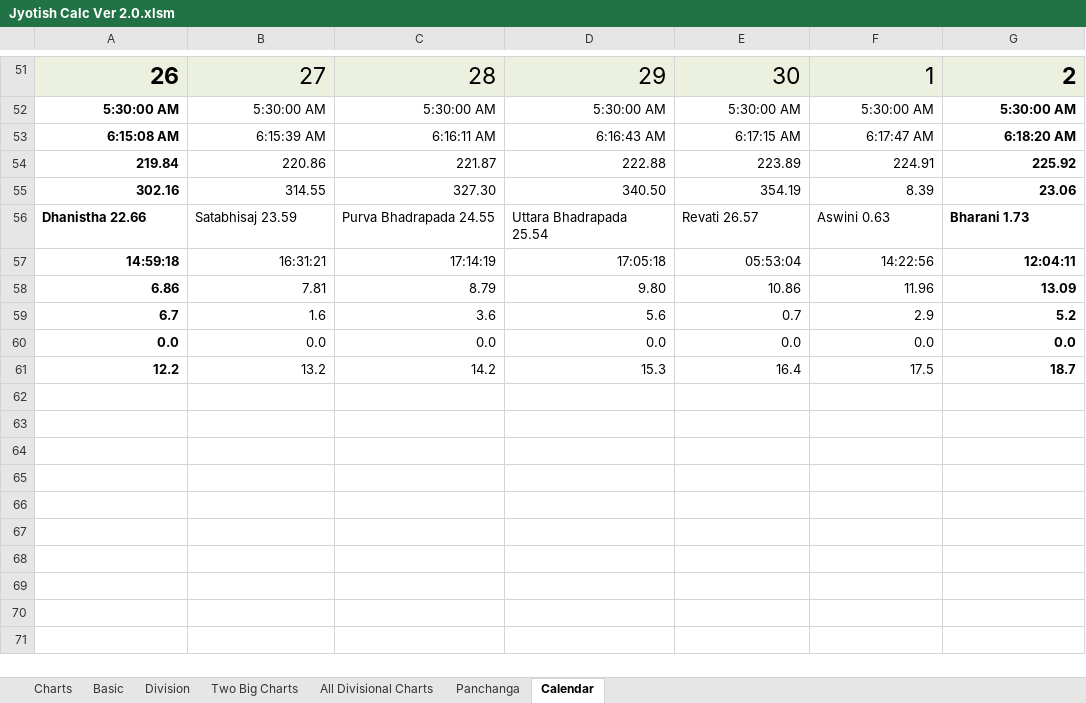
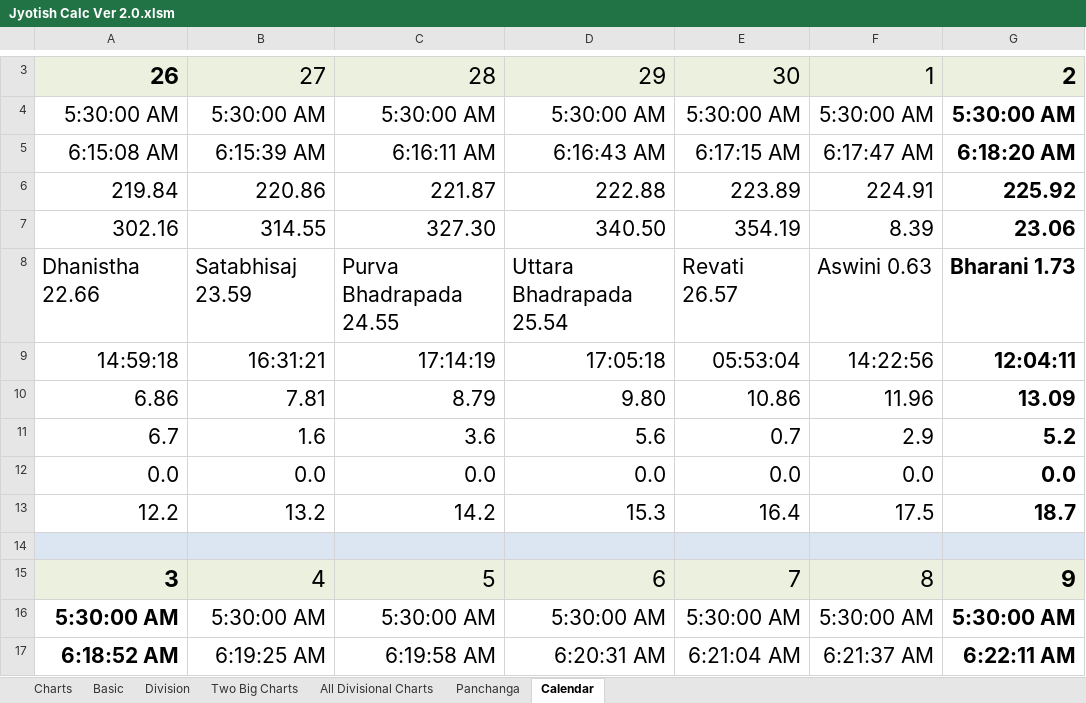
Before and after one commit to SanjayPrabhakaran/JyotishCalc, an Excel workbook: Jyotish Calc Ver 2.0.xlsm, sheet Calendar, drawn as a sheet; only a part is shown, gaps mark what is left out; values as stored, in another font and other column widths than the file's, no borders; addresses are those after the commit; the diff covers the shown part only; the diff names each change by its address in the sheet, - before the commit and + after, or states it on an @@ line.

Commit message:
Formatted Montly Calender and DLL Error message
The monthly calendar has been printer and tested to print one month on an A4 size page.
There will now be an error message when the DLL is not loaded or found fin ".\" path,
the error message is thrown from Sunrise function.

```diff
--- a/Jyotish Calc Ver 2.0.xlsm (sheet Calendar)
+++ b/Jyotish Calc Ver 2.0.xlsm (sheet Calendar)
@@ A4:G13 text size: larger @@
-A4:A13 bold: on
+A4:A13 bold: off
+row 14: (empty)
+row 15: 3 | 4 | 5 | 6 | 7 | 8 | 9
+row 17: 6:18:52 AM | 6:19:25 AM | 6:19:58 AM | 6:20:31 AM | 6:21:04 AM | 6:21:37 AM | 6:22:11 AM
```
Also changed, not shown: 39 added rows, 42 removed rows, 5 moved rows, 1 edited cell and cell formats elsewhere in this sheet, sheet Panchanga, formulas that keep their value.
